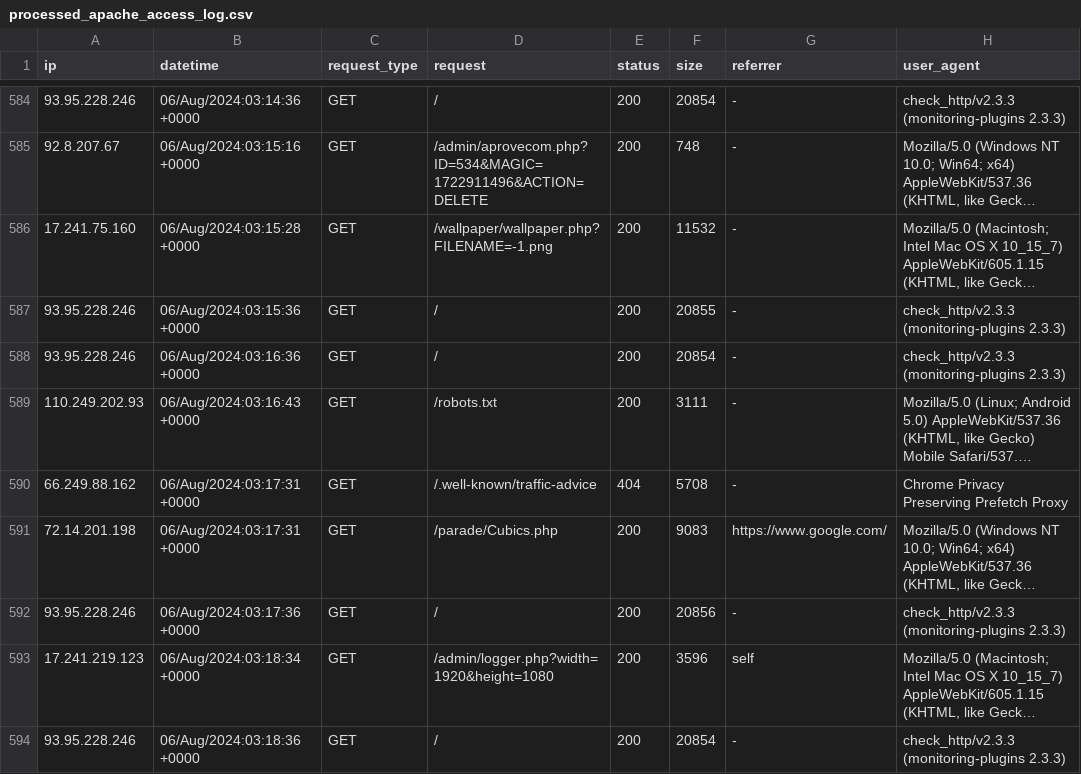
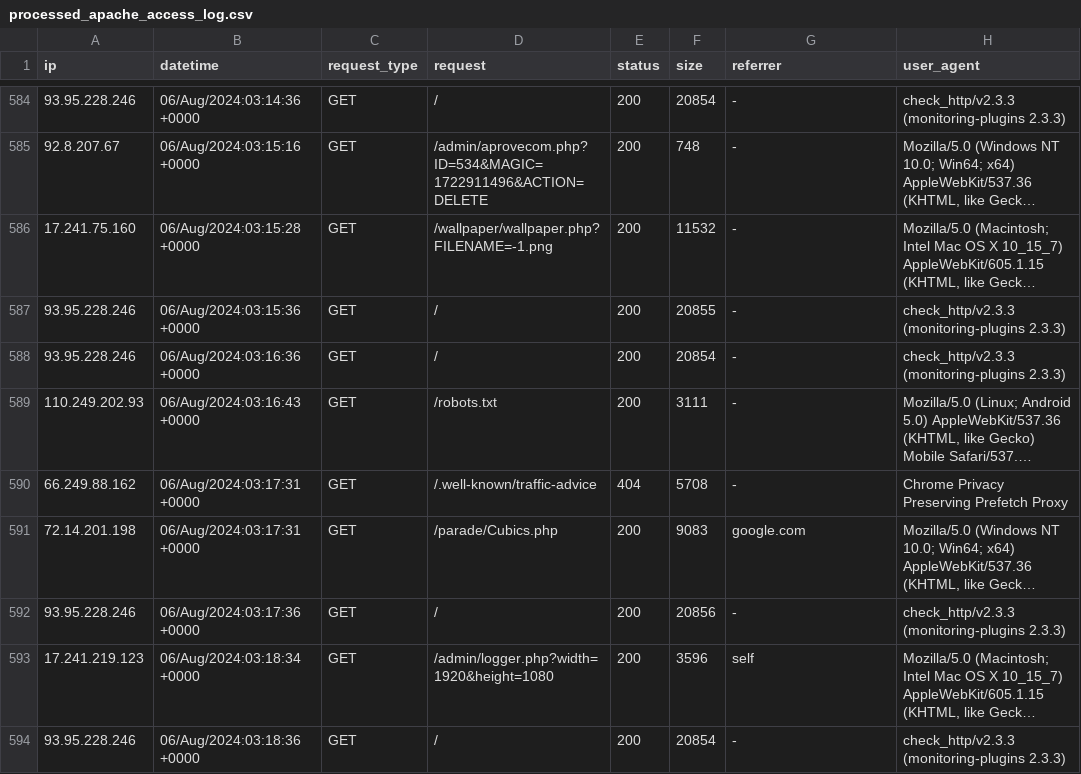
Before and after one commit to ToastnotAI/ServerLogAnalysis5000, a CSV file: AccessLogs/Processed/processed_apache_access_log.csv, drawn as a sheet; only a part is shown, gaps mark what is left out; long unchanged cells end in …; the diff covers the shown part only; the diff names each change by its address in the sheet, - before the commit and + after, or states it on an @@ line.

```diff
--- a/AccessLogs/Processed/processed_apache_access_log.csv
+++ b/AccessLogs/Processed/processed_apache_access_log.csv
-G591 (referrer): https://www.google.com/
+G591 (referrer): google.com
```
Also changed, not shown: 33 edited cells elsewhere in this file, 5 other files.
